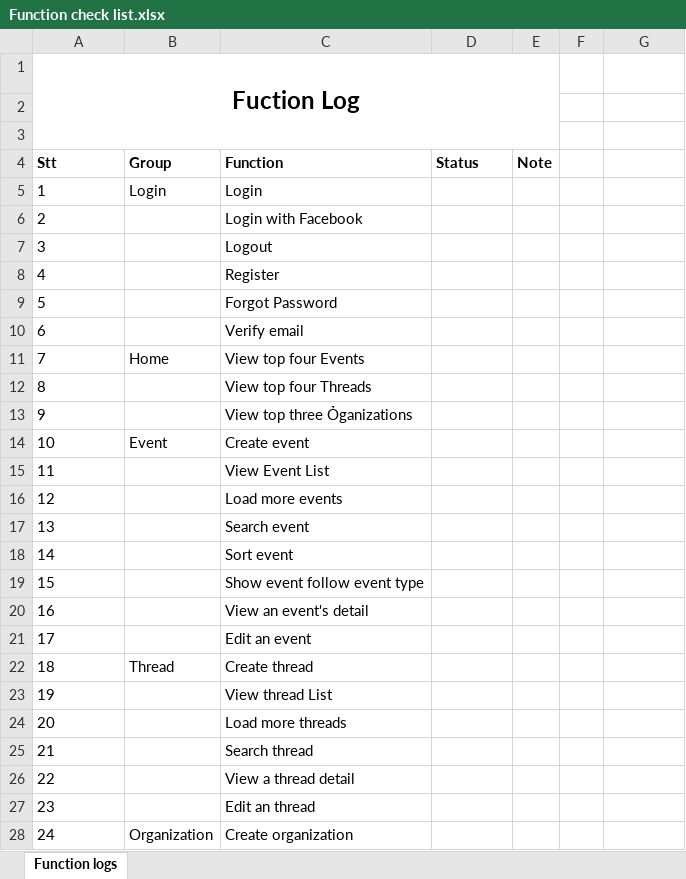
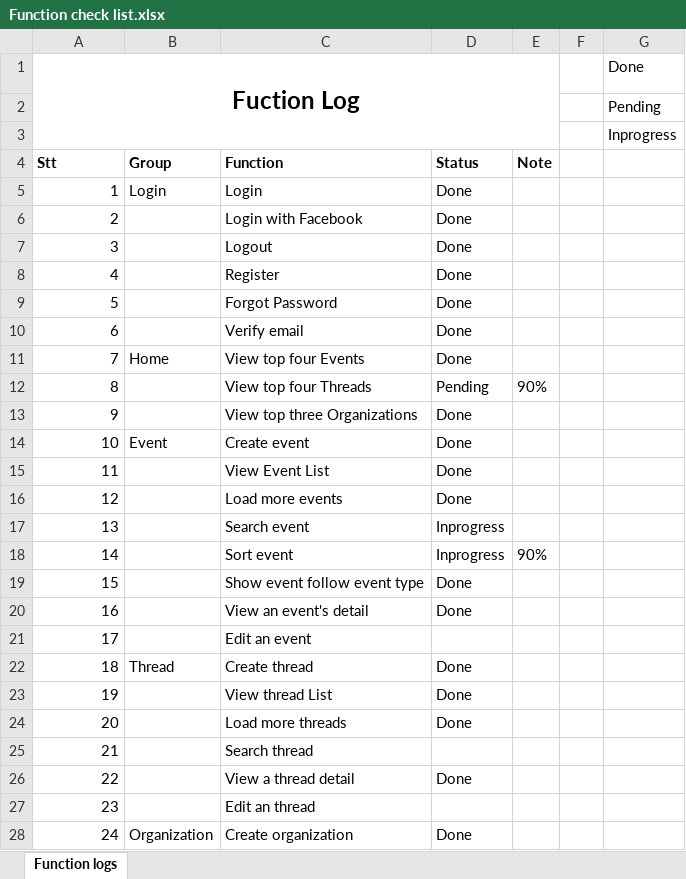
Before and after one commit to sangnvus/201609JS01, an Excel workbook: WIP/Documents/Function check list.xlsx, sheet Function logs, drawn as a sheet; only a part is shown; values as stored, in another font and other column widths than the file's, no borders; removed rows and columns are numbered as before the commit, all else as after; the diff covers the shown part only; the diff names each change by its address in the sheet, - before the commit and + after, or states it on an @@ line.

Commit message:
update Function check list.xlsx

```diff
--- a/WIP/Documents/Function check list.xlsx (sheet Function logs)
+++ b/WIP/Documents/Function check list.xlsx (sheet Function logs)
-G1: (empty)
+G1: Done
-G2: (empty)
+G2: Pending
-G3: (empty)
+G3: Inprogress
-A5:A11 alignment: left
+A5:A11 alignment: right
-D5:D11 (Status): (empty)
+D5:D11 (Status): Done
-row 12: 8 |  | View top four Threads
-row 13: 9 |  | View top three Ỏganizations
+row 12: 8 |  | View top four Threads | Pending | 90%
+row 13: 9 |  | View top three Organizations | Done
-A14:A17 alignment: left
+A14:A17 alignment: right
-D14:D16 (Status): (empty)
+D14:D16 (Status): Done
-D17 (Status): (empty)
+D17 (Status): Inprogress
-row 18: 14 |  | Sort event
-row 19: 15 |  | Show event follow event type
-row 20: 16 |  | View an event's detail
+row 18: 14 |  | Sort event | Inprogress | 90%
+row 19: 15 |  | Show event follow event type | Done
+row 20: 16 |  | View an event's detail | Done
-A21:A28 alignment: left
+A21:A28 alignment: right
-D22:D24 (Status): (empty)
+D22:D24 (Status): Done
-D26 (Status): (empty)
+D26 (Status): Done
-D28 (Status): (empty)
+D28 (Status): Done
```
Also changed, not shown: 4 added rows, 8 removed rows, 13 edited cells, cell formats and row numbers in column A elsewhere in this sheet.
